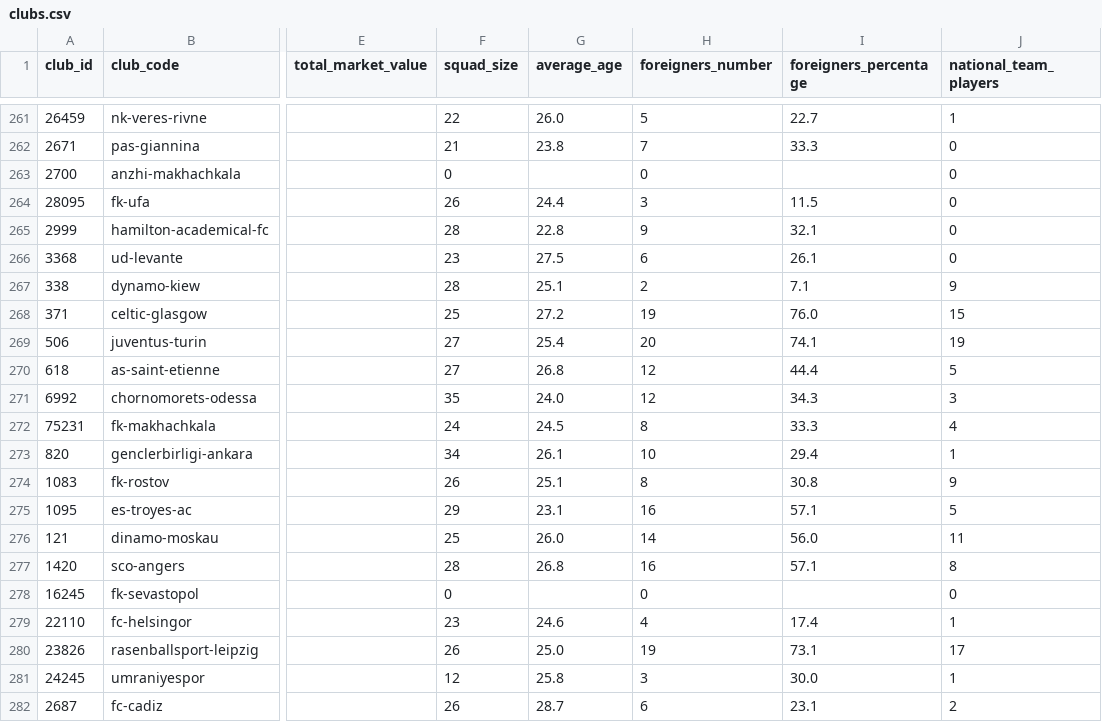
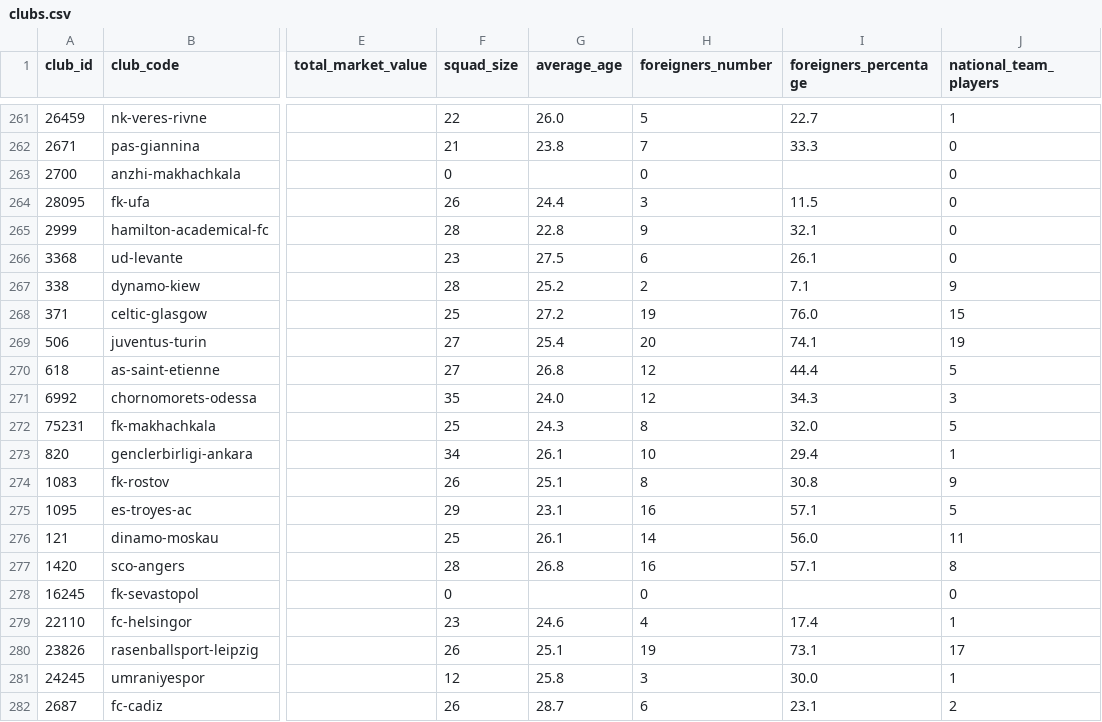
Before and after one commit to ElliottOctave/FootballDashboard, a CSV file: data/clubs.csv, drawn as a sheet; only a part is shown, gaps mark what is left out; the diff covers the shown part only; the diff names each change by its address in the sheet, - before the commit and + after, or states it on an @@ line.

```diff
--- a/data/clubs.csv
+++ b/data/clubs.csv
-G267 (average_age): 25.1
+G267 (average_age): 25.2
-F272 (squad_size): 24
+F272 (squad_size): 25
-G272 (average_age): 24.5
+G272 (average_age): 24.3
-I272 (foreigners_percentage): 33.3
+I272 (foreigners_percentage): 32.0
-J272 (national_team_players): 4
+J272 (national_team_players): 5
-G276 (average_age): 26.0
+G276 (average_age): 26.1
-G280 (average_age): 25.0
+G280 (average_age): 25.1
```
Also changed, not shown: 159 edited cells elsewhere in this file, 2 other files.
